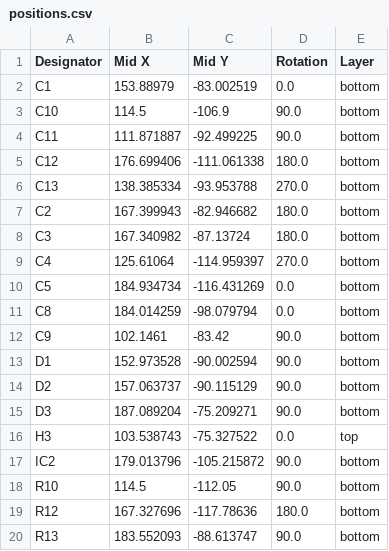
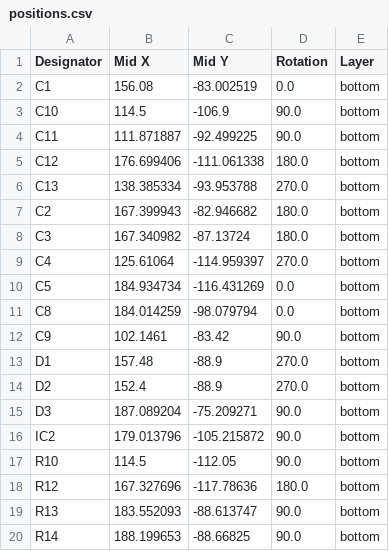
Before and after one commit to Locoduino/CommandStation-EX-LaBox, a CSV file: PCB/Kicad/production/positions.csv, drawn as a sheet; only a part is shown; the shorter side is filled out with more unchanged rows.

```diff
--- a/PCB/Kicad/production/positions.csv
+++ b/PCB/Kicad/production/positions.csv
@@ -1,3 +1,3 @@
 Designator,Mid X,Mid Y,Rotation,Layer
-C1,153.88979,-83.002519,0.0,bottom
+C1,156.08,-83.002519,0.0,bottom
 C10,114.5,-106.9,90.0,bottom
@@ -12,6 +12,5 @@ C8,184.014259,-98.079794,0.0,bottom
 C9,102.1461,-83.42,90.0,bottom
-D1,152.973528,-90.002594,90.0,bottom
-D2,157.063737,-90.115129,90.0,bottom
+D1,157.48,-88.9,270.0,bottom
+D2,152.4,-88.9,270.0,bottom
 D3,187.089204,-75.209271,90.0,bottom
-H3,103.538743,-75.327522,0.0,top
 IC2,179.013796,-105.215872,90.0,bottom
```
Also changed, not shown: 6 other files.
